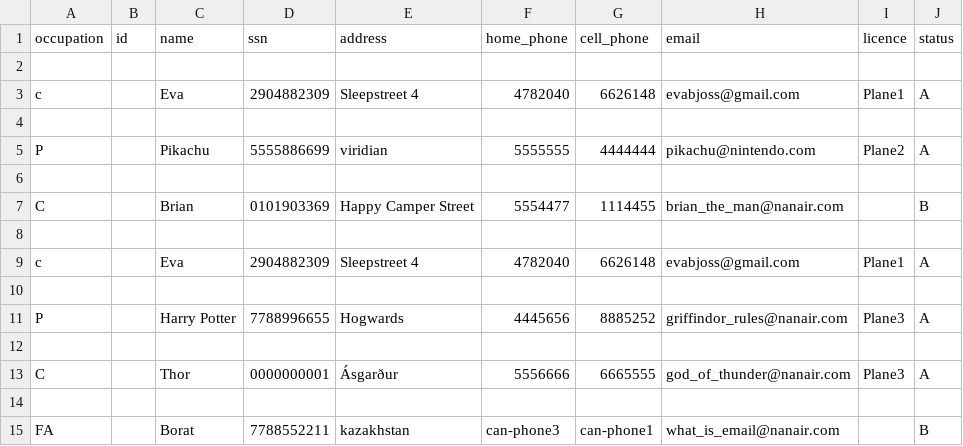
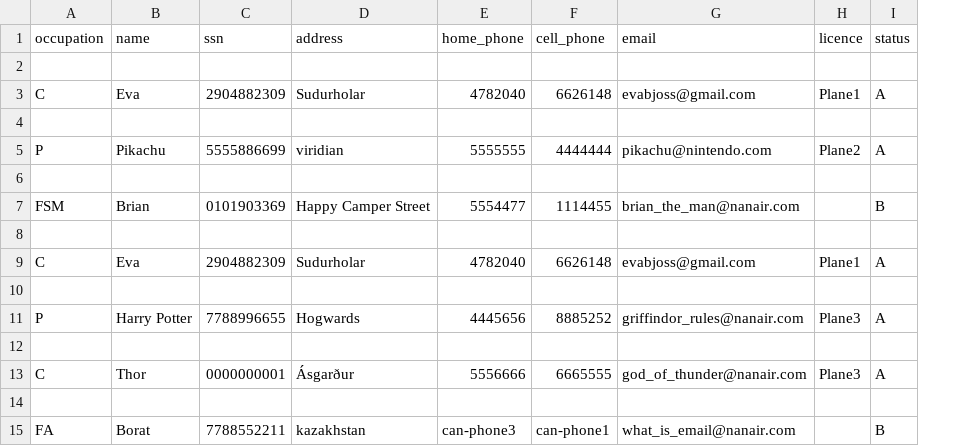
Before and after one commit to evab19/verklegt1, a CSV file: Source/data/employee.csv, drawn as a sheet; removed rows and columns are numbered as before the commit, all else as after; the diff names each change by its address in the sheet, - before the commit and + after, or states it on an @@ line.

```diff
--- a/Source/data/employee.csv
+++ b/Source/data/employee.csv
-column B (id), empty
-A3 (occupation): c
+A3 (occupation): C
-D3 (address): Sleepstreet 4
+D3 (address): Sudurholar
-A7 (occupation): C
+A7 (occupation): FSM
-A9 (occupation): c
+A9 (occupation): C
-D9 (address): Sleepstreet 4
+D9 (address): Sudurholar
```
Also changed, not shown: Source/data/airplanes.csv, Source/data/destinations.csv, 14 other files.
